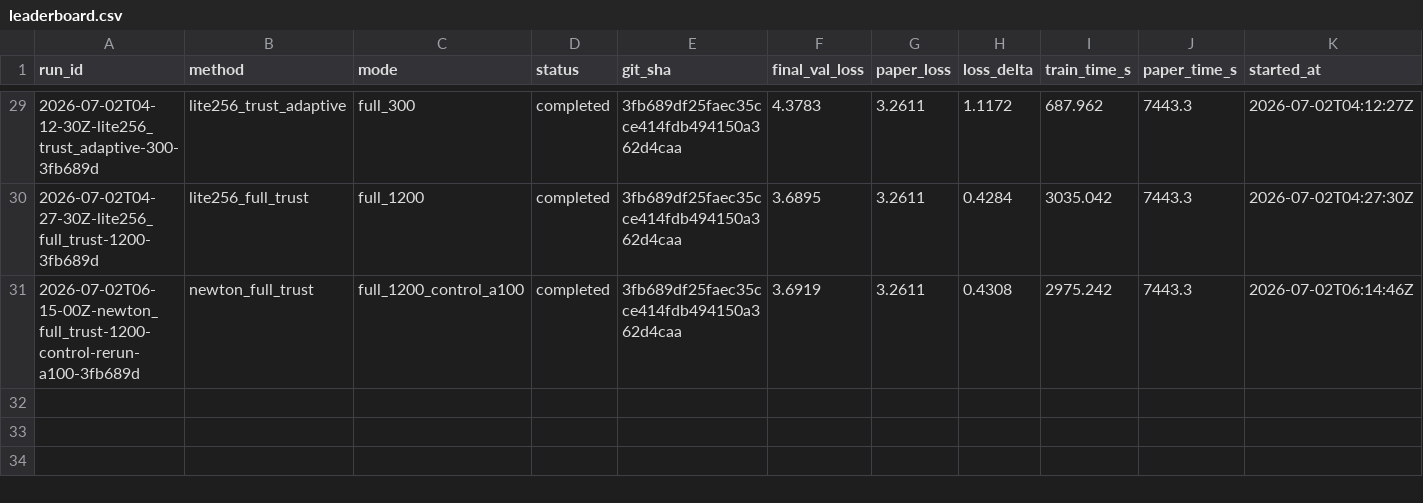
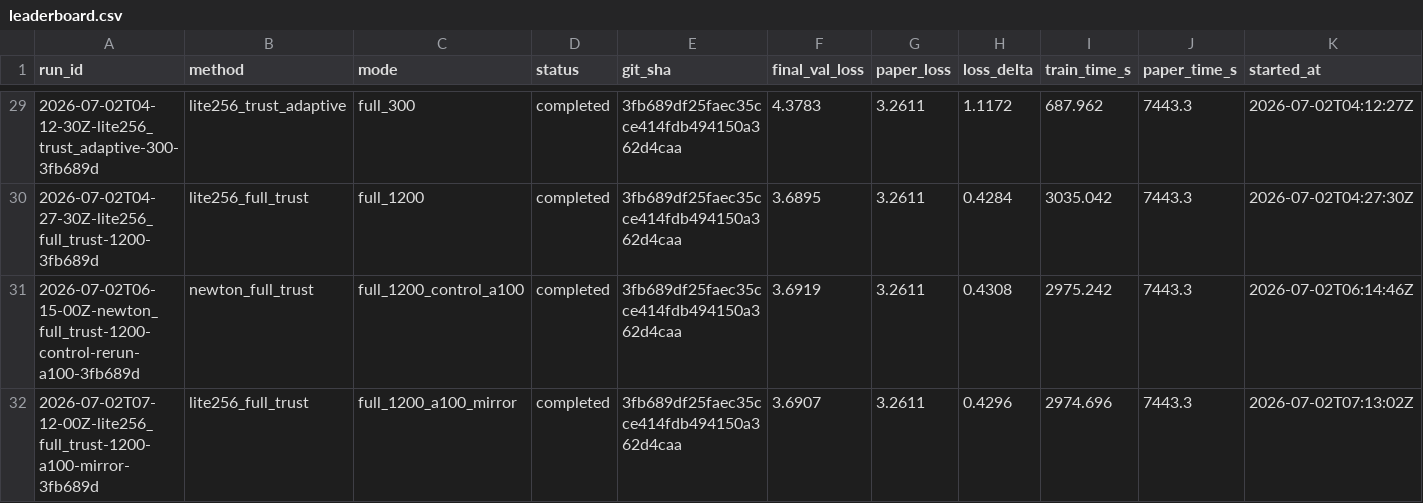
Before and after one commit to yanghu819/muon_plus, a CSV file: leaderboard.csv, drawn as a sheet; only a part is shown, gaps mark what is left out; rows hold the shown columns only; the diff names each change by its address in the sheet, - before the commit and + after, or states it on an @@ line.

Commit message:
Record A100 lite256 final and 2100 tail plan
Timestamp: 2026-07-02T08:10:00+00:00 / 2026-07-02T16:10:00+08:00

Completed run: 2026-07-02T07-12-00Z-lite256_full_trust-1200-a100-mirror-3fb689d

Result: val curve 4.3697 -> 3.9144 -> 3.7783 -> 3.6907; train_time_s=2974.696; peak_memory_mib=39450.

Comparison: beats A100 full Trust final 3.6919 by 0.0012, but loses at step900 3.7783 vs 3.7756.

Decision: keep Lite256 as positive candidate, but use remaining lease for a 2100 late-tail gate rather than attempting an infeasible 6200-step run.

New run: 2026-07-02T08-10-00Z-lite256_full_trust-2100-a100-tail-gate-3fb689d

GPU: AIStation GPU2 only, A100 instance.

```diff
--- a/leaderboard.csv
+++ b/leaderboard.csv
+row 32: 2026-07-02T07-12-00Z-lite256_full_trust-1200-a100-mirror-3fb689d | lite256_full_trust | full_1200_a100_mirror | completed | 3fb689df25faec35cce414fdb494150a362d4caa | 3.6907 | 3.2611 | 0.4296 | 2974.696 | 7443.3 | 2026-07-02T07:13:02Z
```
Also changed, not shown: 3 other files.
